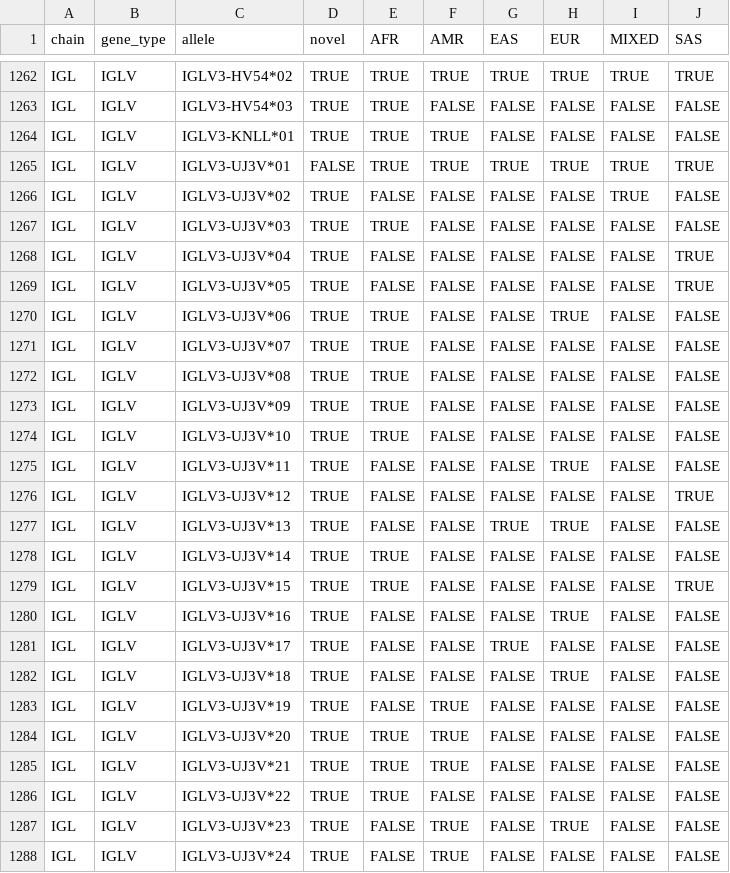
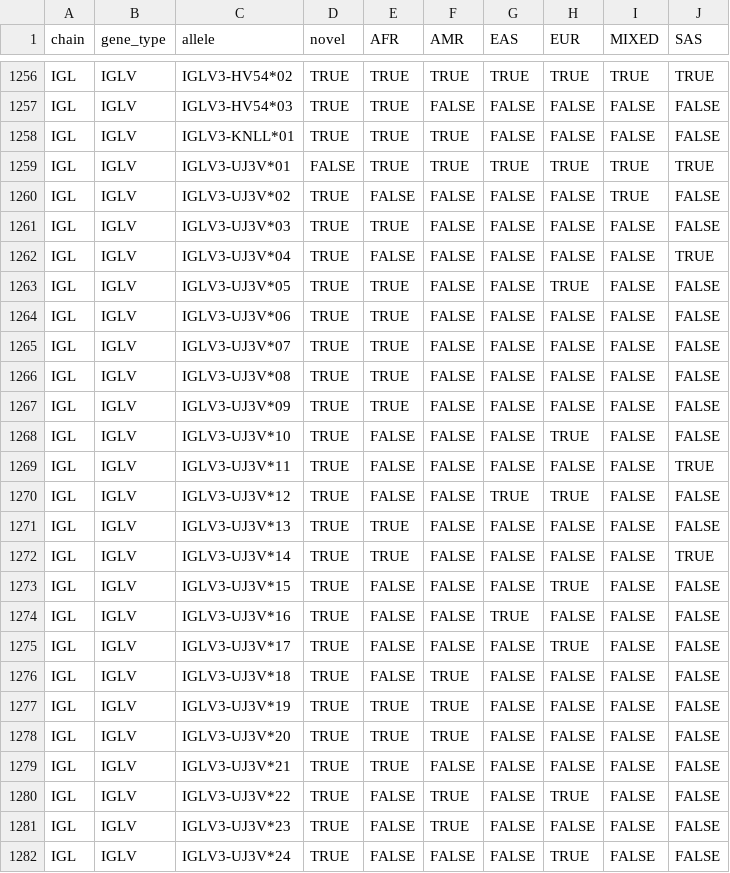
Before and after one commit to ayeletperes/husa, a CSV file: figure_data/figure2_C_upset.csv, drawn as a sheet; only a part is shown, gaps mark what is left out; the diff covers the shown part only.

```diff
--- a/figure_data/figure2_C_upset.csv
+++ b/figure_data/figure2_C_upset.csv
@@ -1268,4 +1262,4 @@ IGL,IGLV,IGLV3-UJ3V*03,TRUE,TRUE,FALSE,FALSE,FALSE,FALSE,FALSE
 IGL,IGLV,IGLV3-UJ3V*04,TRUE,FALSE,FALSE,FALSE,FALSE,FALSE,TRUE
-IGL,IGLV,IGLV3-UJ3V*05,TRUE,FALSE,FALSE,FALSE,FALSE,FALSE,TRUE
-IGL,IGLV,IGLV3-UJ3V*06,TRUE,TRUE,FALSE,FALSE,TRUE,FALSE,FALSE
+IGL,IGLV,IGLV3-UJ3V*05,TRUE,TRUE,FALSE,FALSE,TRUE,FALSE,FALSE
+IGL,IGLV,IGLV3-UJ3V*06,TRUE,TRUE,FALSE,FALSE,FALSE,FALSE,FALSE
 IGL,IGLV,IGLV3-UJ3V*07,TRUE,TRUE,FALSE,FALSE,FALSE,FALSE,FALSE
@@ -1273,16 +1267,16 @@ IGL,IGLV,IGLV3-UJ3V*08,TRUE,TRUE,FALSE,FALSE,FALSE,FALSE,FALSE
 IGL,IGLV,IGLV3-UJ3V*09,TRUE,TRUE,FALSE,FALSE,FALSE,FALSE,FALSE
-IGL,IGLV,IGLV3-UJ3V*10,TRUE,TRUE,FALSE,FALSE,FALSE,FALSE,FALSE
-IGL,IGLV,IGLV3-UJ3V*11,TRUE,FALSE,FALSE,FALSE,TRUE,FALSE,FALSE
-IGL,IGLV,IGLV3-UJ3V*12,TRUE,FALSE,FALSE,FALSE,FALSE,FALSE,TRUE
-IGL,IGLV,IGLV3-UJ3V*13,TRUE,FALSE,FALSE,TRUE,TRUE,FALSE,FALSE
-IGL,IGLV,IGLV3-UJ3V*14,TRUE,TRUE,FALSE,FALSE,FALSE,FALSE,FALSE
-IGL,IGLV,IGLV3-UJ3V*15,TRUE,TRUE,FALSE,FALSE,FALSE,FALSE,TRUE
-IGL,IGLV,IGLV3-UJ3V*16,TRUE,FALSE,FALSE,FALSE,TRUE,FALSE,FALSE
-IGL,IGLV,IGLV3-UJ3V*17,TRUE,FALSE,FALSE,TRUE,FALSE,FALSE,FALSE
-IGL,IGLV,IGLV3-UJ3V*18,TRUE,FALSE,FALSE,FALSE,TRUE,FALSE,FALSE
-IGL,IGLV,IGLV3-UJ3V*19,TRUE,FALSE,TRUE,FALSE,FALSE,FALSE,FALSE
+IGL,IGLV,IGLV3-UJ3V*10,TRUE,FALSE,FALSE,FALSE,TRUE,FALSE,FALSE
+IGL,IGLV,IGLV3-UJ3V*11,TRUE,FALSE,FALSE,FALSE,FALSE,FALSE,TRUE
+IGL,IGLV,IGLV3-UJ3V*12,TRUE,FALSE,FALSE,TRUE,TRUE,FALSE,FALSE
+IGL,IGLV,IGLV3-UJ3V*13,TRUE,TRUE,FALSE,FALSE,FALSE,FALSE,FALSE
+IGL,IGLV,IGLV3-UJ3V*14,TRUE,TRUE,FALSE,FALSE,FALSE,FALSE,TRUE
+IGL,IGLV,IGLV3-UJ3V*15,TRUE,FALSE,FALSE,FALSE,TRUE,FALSE,FALSE
+IGL,IGLV,IGLV3-UJ3V*16,TRUE,FALSE,FALSE,TRUE,FALSE,FALSE,FALSE
+IGL,IGLV,IGLV3-UJ3V*17,TRUE,FALSE,FALSE,FALSE,TRUE,FALSE,FALSE
+IGL,IGLV,IGLV3-UJ3V*18,TRUE,FALSE,TRUE,FALSE,FALSE,FALSE,FALSE
+IGL,IGLV,IGLV3-UJ3V*19,TRUE,TRUE,TRUE,FALSE,FALSE,FALSE,FALSE
 IGL,IGLV,IGLV3-UJ3V*20,TRUE,TRUE,TRUE,FALSE,FALSE,FALSE,FALSE
-IGL,IGLV,IGLV3-UJ3V*21,TRUE,TRUE,TRUE,FALSE,FALSE,FALSE,FALSE
-IGL,IGLV,IGLV3-UJ3V*22,TRUE,TRUE,FALSE,FALSE,FALSE,FALSE,FALSE
-IGL,IGLV,IGLV3-UJ3V*23,TRUE,FALSE,TRUE,FALSE,TRUE,FALSE,FALSE
-IGL,IGLV,IGLV3-UJ3V*24,TRUE,FALSE,TRUE,FALSE,FALSE,FALSE,FALSE
+IGL,IGLV,IGLV3-UJ3V*21,TRUE,TRUE,FALSE,FALSE,FALSE,FALSE,FALSE
+IGL,IGLV,IGLV3-UJ3V*22,TRUE,FALSE,TRUE,FALSE,TRUE,FALSE,FALSE
+IGL,IGLV,IGLV3-UJ3V*23,TRUE,FALSE,TRUE,FALSE,FALSE,FALSE,FALSE
+IGL,IGLV,IGLV3-UJ3V*24,TRUE,FALSE,FALSE,FALSE,TRUE,FALSE,FALSE
```
Also changed, not shown: 7 removed rows and 88 edited cells elsewhere in this file, figure_data/figure1_subject_counts.csv, figure_data/figure2_A.csv, 16 other files.
